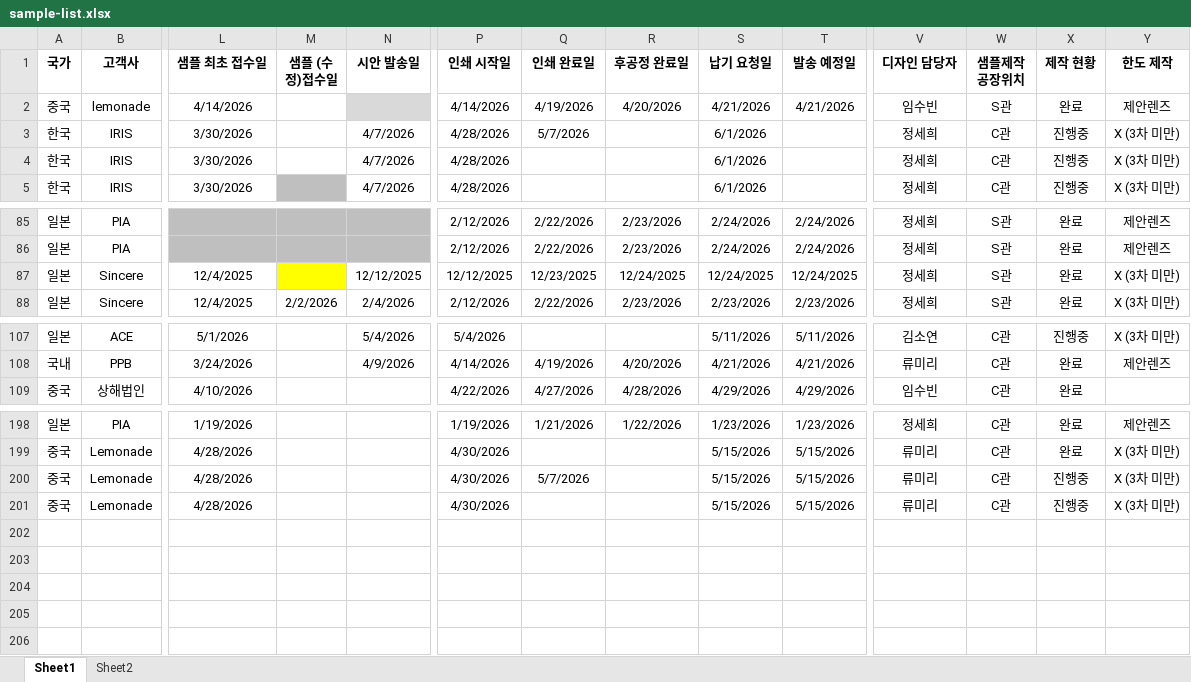
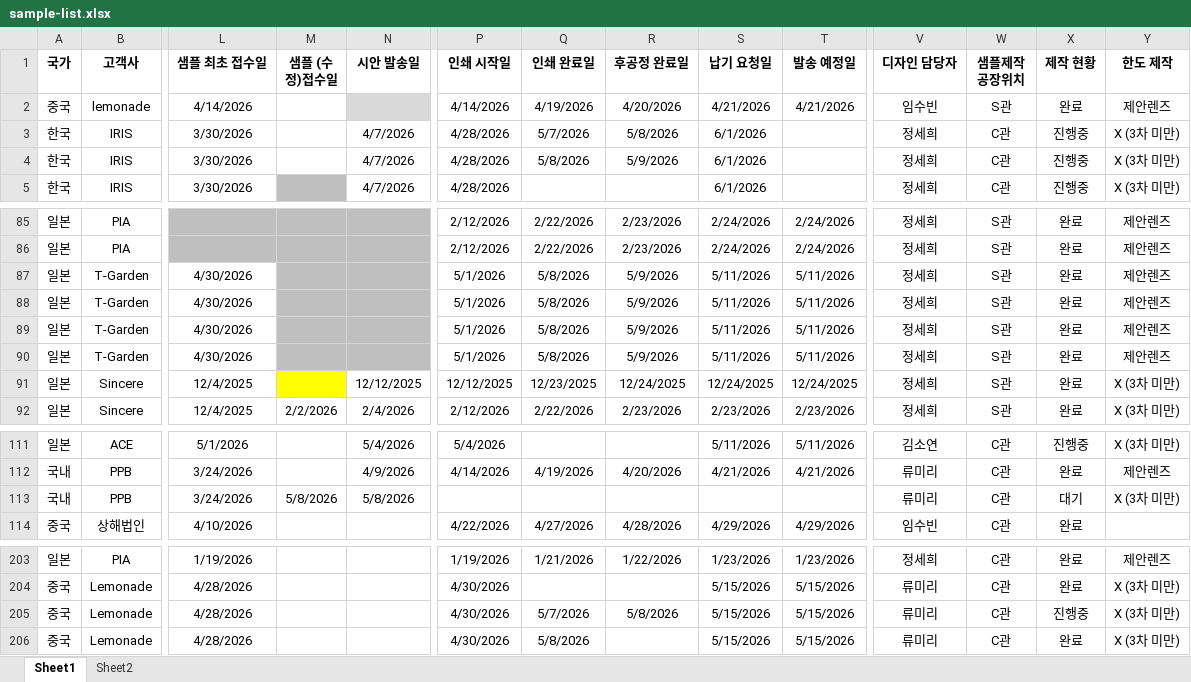
Before and after one commit to interojodesign/sample_list, an Excel workbook: sample-list.xlsx, sheet Sheet1, drawn as a sheet; only a part is shown, gaps mark what is left out; values as stored, in another font and other column widths than the file's, no borders; conditional formats not drawn; addresses are those after the commit; rows hold the shown columns only; the diff names each change by its address in the sheet, - before the commit and + after, or states it on an @@ line.

```diff
--- a/sample-list.xlsx (sheet Sheet1)
+++ b/sample-list.xlsx (sheet Sheet1)
-R3 (후공정 완료일): (empty)
+R3 (후공정 완료일): 5/8/2026
-Q4 (인쇄 완료일): (empty)
+Q4 (인쇄 완료일): 5/8/2026
-R4 (후공정 완료일): (empty)
+R4 (후공정 완료일): 5/9/2026
+row 87: 일본 | T-Garden | 4/30/2026 |  |  | 5/1/2026 | 5/8/2026 | 5/9/2026 | 5/11/2026 | 5/11/2026 | 정세희 | S관 | 완료 | 제안렌즈
+row 88: 일본 | T-Garden | 4/30/2026 |  |  | 5/1/2026 | 5/8/2026 | 5/9/2026 | 5/11/2026 | 5/11/2026 | 정세희 | S관 | 완료 | 제안렌즈
+row 89: 일본 | T-Garden | 4/30/2026 |  |  | 5/1/2026 | 5/8/2026 | 5/9/2026 | 5/11/2026 | 5/11/2026 | 정세희 | S관 | 완료 | 제안렌즈
+row 90: 일본 | T-Garden | 4/30/2026 |  |  | 5/1/2026 | 5/8/2026 | 5/9/2026 | 5/11/2026 | 5/11/2026 | 정세희 | S관 | 완료 | 제안렌즈
+row 113: 국내 | PPB | 3/24/2026 | 5/8/2026 | 5/8/2026 |  |  |  |  |  | 류미리 | C관 | 대기 | X (3차 미만)
-R205 (후공정 완료일): (empty)
+R205 (후공정 완료일): 5/8/2026
-Q206 (인쇄 완료일): (empty)
+Q206 (인쇄 완료일): 5/8/2026
-X206 (제작 현황): 진행중
+X206 (제작 현황): 완료
```
